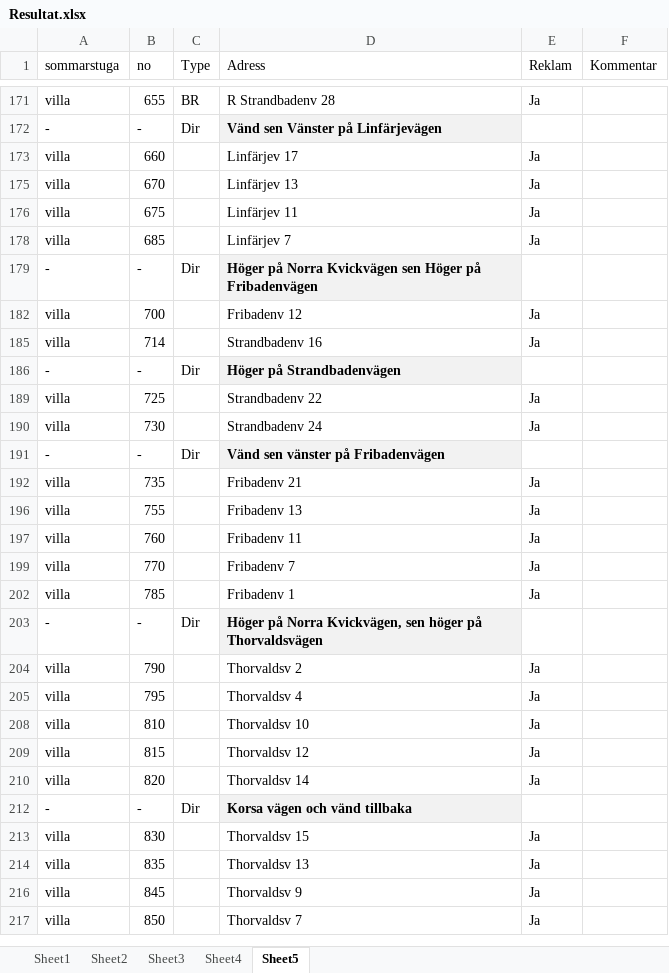
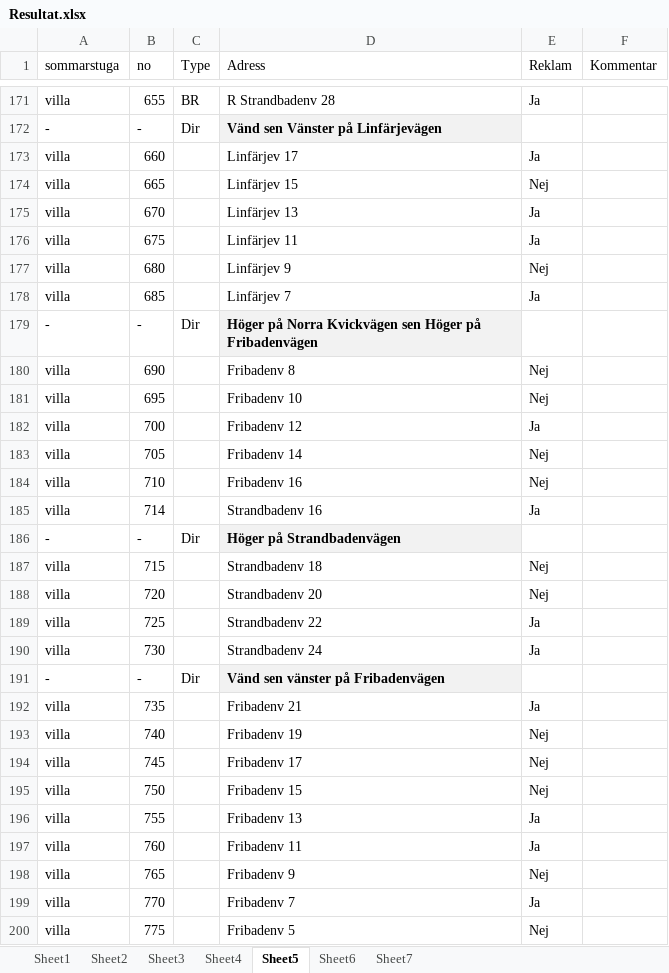
Before and after one commit to Riniga/python, an Excel workbook: projects/sdr/Resultat.xlsx, sheet Sheet5, drawn as a sheet; only a part is shown, gaps mark what is left out; the shorter side is filled out with more unchanged rows; values as stored, in another font and other column widths than the file's, no borders; table styles not drawn; the diff covers the shown part only; the diff names each change by its address in the sheet, - before the commit and + after, or states it on an @@ line.

```diff
--- a/projects/sdr/Resultat.xlsx (sheet Sheet5)
+++ b/projects/sdr/Resultat.xlsx (sheet Sheet5)
+sheet tab: Sheet6
+sheet tab: Sheet7
@@ row 174 unhidden: villa | 665 |  | Linfärjev 15 | Nej @@
@@ row 177 unhidden: villa | 680 |  | Linfärjev 9 | Nej @@
@@ row 180 unhidden: villa | 690 |  | Fribadenv 8 | Nej @@
@@ row 181 unhidden: villa | 695 |  | Fribadenv 10 | Nej @@
@@ row 183 unhidden: villa | 705 |  | Fribadenv 14 | Nej @@
@@ row 184 unhidden: villa | 710 |  | Fribadenv 16 | Nej @@
@@ row 187 unhidden: villa | 715 |  | Strandbadenv 18 | Nej @@
@@ row 188 unhidden: villa | 720 |  | Strandbadenv 20 | Nej @@
@@ row 193 unhidden: villa | 740 |  | Fribadenv 19 | Nej @@
@@ row 194 unhidden: villa | 745 |  | Fribadenv 17 | Nej @@
@@ row 195 unhidden: villa | 750 |  | Fribadenv 15 | Nej @@
@@ row 198 unhidden: villa | 765 |  | Fribadenv 9 | Nej @@
@@ row 200 unhidden: villa | 775 |  | Fribadenv 5 | Nej @@
```
Also changed, not shown: 97 hidden or unhidden rows elsewhere in this sheet, 9 other files.
